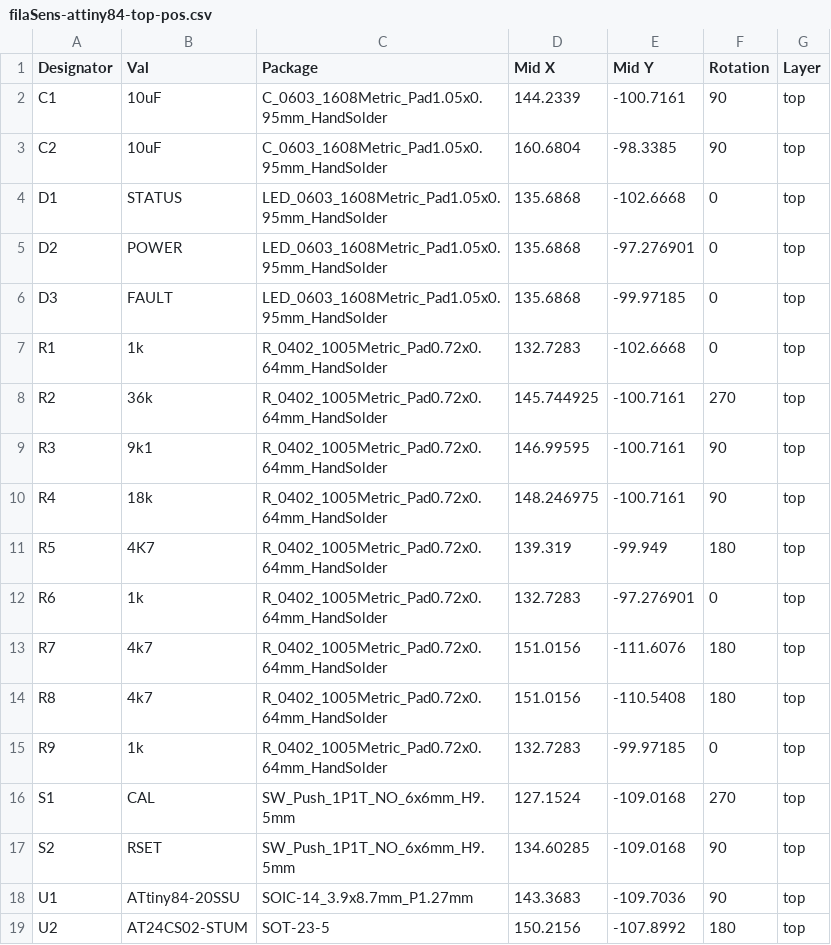
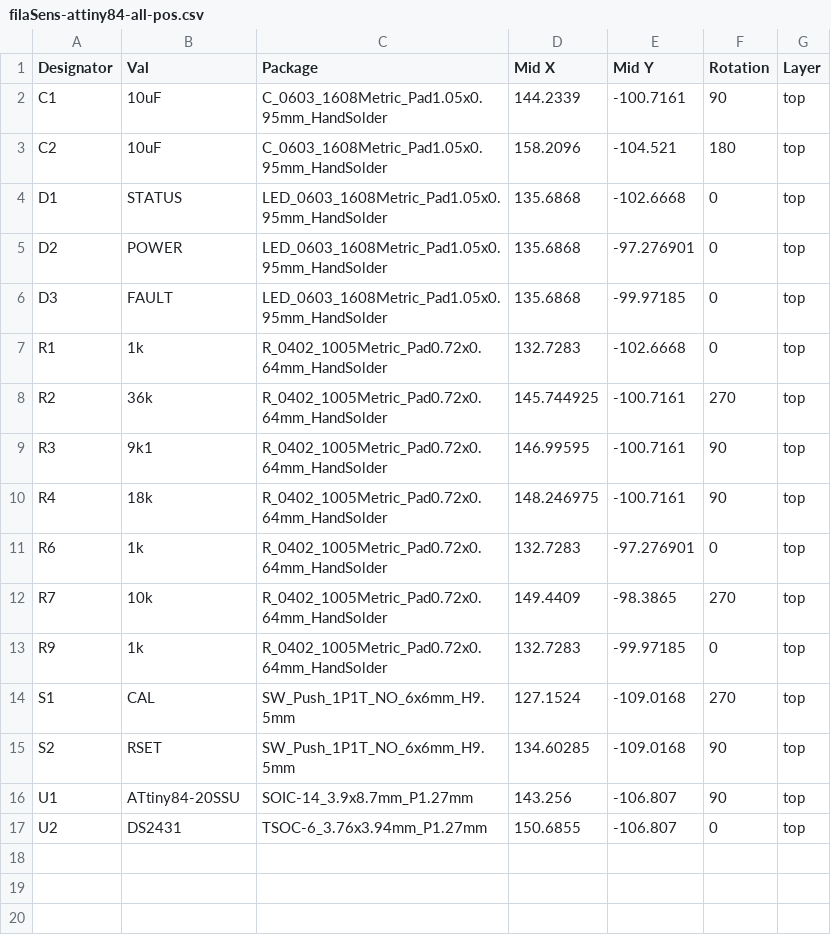
Before and after one commit to MiggyMan/heretic, a CSV file: electrical/kicad/gerber/filaSens-attiny84-all-pos.csv (was electrical/kicad/gerber/filaSens-attiny84-top-pos.csv), drawn as a sheet.

```diff
--- a/electrical/kicad/gerber/filaSens-attiny84-top-pos.csv
+++ b/electrical/kicad/gerber/filaSens-attiny84-all-pos.csv
@@ -2,3 +2,3 @@ Designator,Val,Package,Mid X,Mid Y,Rotation,Layer
 C1,10uF,C_0603_1608Metric_Pad1.05x0.95mm_HandSolder,144.2339,-100.7161,90,top
-C2,10uF,C_0603_1608Metric_Pad1.05x0.95mm_HandSolder,160.6804,-98.3385,90,top
+C2,10uF,C_0603_1608Metric_Pad1.05x0.95mm_HandSolder,158.2096,-104.521,180,top
 D1,STATUS,LED_0603_1608Metric_Pad1.05x0.95mm_HandSolder,135.6868,-102.6668,0,top
@@ -10,6 +10,4 @@ R3,9k1,R_0402_1005Metric_Pad0.72x0.64mm_HandSolder,146.99595,-100.7161,90,top
 R4,18k,R_0402_1005Metric_Pad0.72x0.64mm_HandSolder,148.246975,-100.7161,90,top
-R5,4K7,R_0402_1005Metric_Pad0.72x0.64mm_HandSolder,139.319,-99.949,180,top
 R6,1k,R_0402_1005Metric_Pad0.72x0.64mm_HandSolder,132.7283,-97.276901,0,top
-R7,4k7,R_0402_1005Metric_Pad0.72x0.64mm_HandSolder,151.0156,-111.6076,180,top
-R8,4k7,R_0402_1005Metric_Pad0.72x0.64mm_HandSolder,151.0156,-110.5408,180,top
+R7,10k,R_0402_1005Metric_Pad0.72x0.64mm_HandSolder,149.4409,-98.3865,270,top
 R9,1k,R_0402_1005Metric_Pad0.72x0.64mm_HandSolder,132.7283,-99.97185,0,top
@@ -17,3 +15,3 @@ S1,CAL,SW_Push_1P1T_NO_6x6mm_H9.5mm,127.1524,-109.0168,270,top
 S2,RSET,SW_Push_1P1T_NO_6x6mm_H9.5mm,134.60285,-109.0168,90,top
-U1,ATtiny84-20SSU,SOIC-14_3.9x8.7mm_P1.27mm,143.3683,-109.7036,90,top
-U2,AT24CS02-STUM,SOT-23-5,150.2156,-107.8992,180,top
+U1,ATtiny84-20SSU,SOIC-14_3.9x8.7mm_P1.27mm,143.256,-106.807,90,top
+U2,DS2431,TSOC-6_3.76x3.94mm_P1.27mm,150.6855,-106.807,0,top
```
Also changed, not shown: electrical/kicad/filaSens-attiny84.csv, 21 other files.
